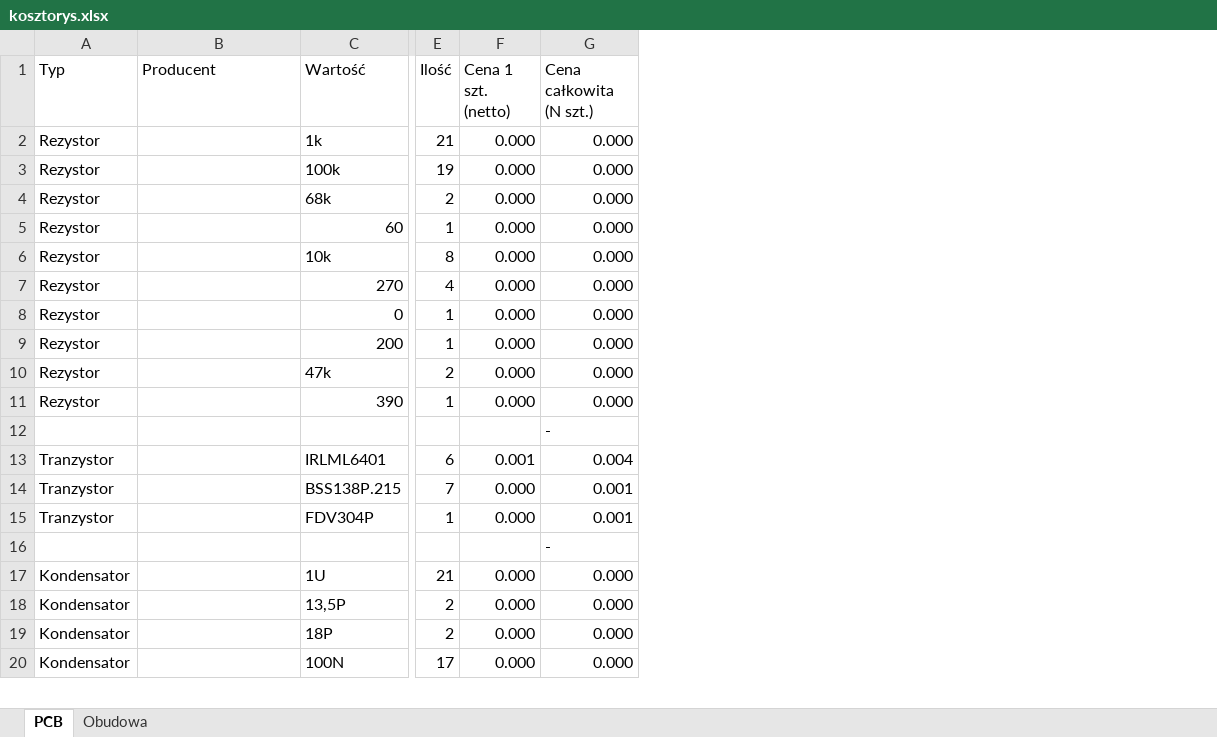
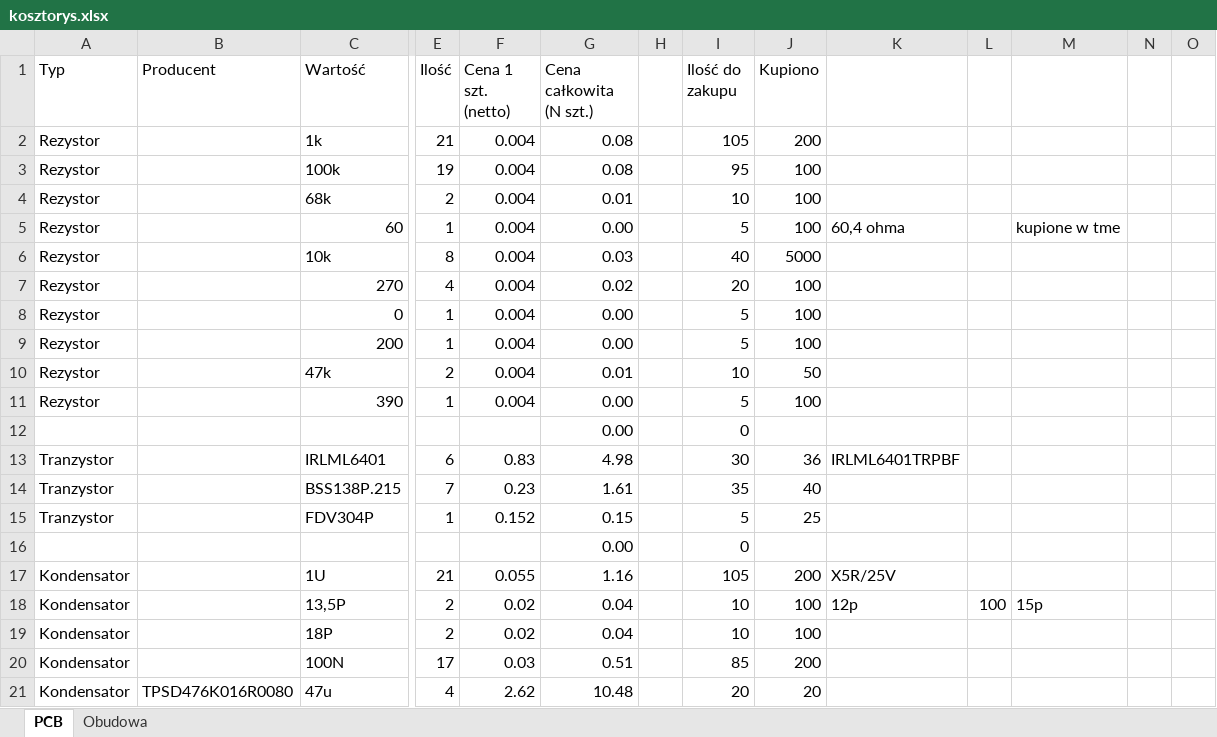
Before and after one commit to pit3rGit/HSP2, an Excel workbook: kosztorys.xlsx, sheet PCB, drawn as a sheet; only a part is shown, gaps mark what is left out; values as stored, in another font and other column widths than the file's, no cell formats; rows hold the shown columns only; the diff covers the shown part only; the diff names each change by its address in the sheet, - before the commit and + after, or states it on an @@ line.

```diff
--- a/kosztorys.xlsx (sheet PCB)
+++ b/kosztorys.xlsx (sheet PCB)
+column H, empty
+column I (Ilość do zakupu), rows 2-20: 105 | 95 | 10 | 5 | 40 | 20 | 5 | 5 | 10 | 5 | 0 | 30 | 35 | 5 | 0 | 105 | 10 | 10 | 85
+column J (Kupiono), rows 2-20: 200 | 100 | 100 | 100 | 5000 | 100 | 100 | 100 | 50 | 100 |  | 36 | 40 | 25 |  | 200 | 100 | 100 | 200
+column K, rows 5-18: 60,4 ohma |  |  |  |  |  |  |  | IRLML6401TRPBF |  |  |  | X5R/25V | 12p
+column L, row 18: 100
+column M, rows 5-18: kupione w tme |  |  |  |  |  |  |  |  |  |  |  |  | 15p
+column N, empty
+column O, empty
-F2:F11 (Cena 1 szt. (netto)): 0.000
+F2:F11 (Cena 1 szt. (netto)): 0.004
-G2:G3 (Cena całkowita (N szt.)): 0.000
+G2:G3 (Cena całkowita (N szt.)): 0.08
-G4 (Cena całkowita (N szt.)): 0.000
+G4 (Cena całkowita (N szt.)): 0.01
-G5 (Cena całkowita (N szt.)): 0.000
+G5 (Cena całkowita (N szt.)): 0.00
-G6 (Cena całkowita (N szt.)): 0.000
+G6 (Cena całkowita (N szt.)): 0.03
-G7 (Cena całkowita (N szt.)): 0.000
+G7 (Cena całkowita (N szt.)): 0.02
-G8:G9 (Cena całkowita (N szt.)): 0.000
+G8:G9 (Cena całkowita (N szt.)): 0.00
-G10 (Cena całkowita (N szt.)): 0.000
+G10 (Cena całkowita (N szt.)): 0.01
-G11 (Cena całkowita (N szt.)): 0.000
+G11 (Cena całkowita (N szt.)): 0.00
-G12 (Cena całkowita (N szt.)): -
+G12 (Cena całkowita (N szt.)): 0.00
-F13 (Cena 1 szt. (netto)): 0.001
+F13 (Cena 1 szt. (netto)): 0.83
-G13 (Cena całkowita (N szt.)): 0.004
+G13 (Cena całkowita (N szt.)): 4.98
-F14 (Cena 1 szt. (netto)): 0.000
+F14 (Cena 1 szt. (netto)): 0.23
-G14 (Cena całkowita (N szt.)): 0.001
+G14 (Cena całkowita (N szt.)): 1.61
-F15 (Cena 1 szt. (netto)): 0.000
+F15 (Cena 1 szt. (netto)): 0.152
-G15 (Cena całkowita (N szt.)): 0.001
+G15 (Cena całkowita (N szt.)): 0.15
-G16 (Cena całkowita (N szt.)): -
+G16 (Cena całkowita (N szt.)): 0.00
-F17 (Cena 1 szt. (netto)): 0.000
+F17 (Cena 1 szt. (netto)): 0.055
-G17 (Cena całkowita (N szt.)): 0.000
+G17 (Cena całkowita (N szt.)): 1.16
-F18:F19 (Cena 1 szt. (netto)): 0.000
+F18:F19 (Cena 1 szt. (netto)): 0.02
-G18:G19 (Cena całkowita (N szt.)): 0.000
+G18:G19 (Cena całkowita (N szt.)): 0.04
-F20 (Cena 1 szt. (netto)): 0.000
+F20 (Cena 1 szt. (netto)): 0.03
-G20 (Cena całkowita (N szt.)): 0.000
+G20 (Cena całkowita (N szt.)): 0.51
+row 21: Kondensator | TPSD476K016R0080 | 47u | 4 | 2.62 | 10.48 |  | 20 | 20
```
Also changed, not shown: 4 added rows, 2 removed rows and 73 edited cells elsewhere in this sheet, sheet Obudowa, cell formats, 9 other files.
